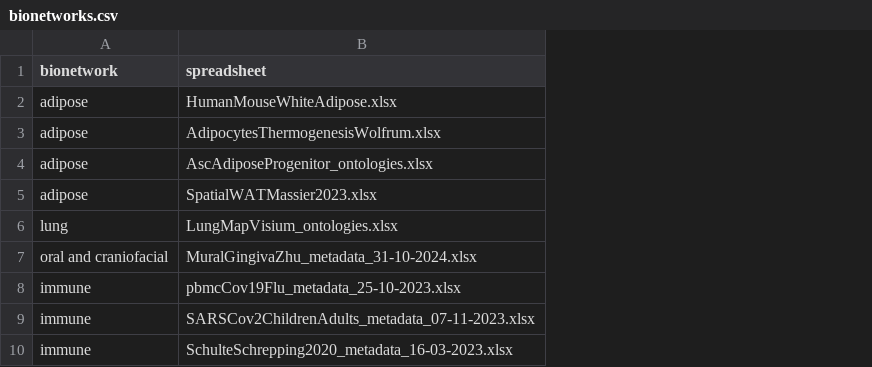
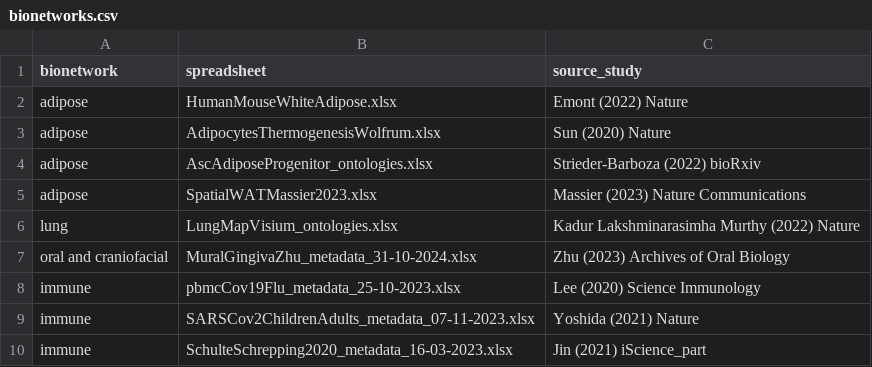
Before and after one commit to ebi-ait/hca-dcp-to-tier1, a CSV file: data/bionetworks.csv, drawn as a sheet; only a part is shown; the diff names each change by its address in the sheet, - before the commit and + after, or states it on an @@ line.

Commit message:
Save files in zip as source study names

```diff
--- a/data/bionetworks.csv
+++ b/data/bionetworks.csv
+column C (source_study), rows 2-10: Emont (2022) Nature | Sun (2020) Nature | Strieder-Barboza (2022) bioRxiv | Massier (2023) Nature Communications | Kadur Lakshminarasimha Murthy (2022) Nature | Zhu (2023) Archives of Oral Biology | Lee (2020) Science Immunology | Yoshida (2021) Nature | Jin (2021) iScience_part
```
Also changed, not shown: 1 other file.
